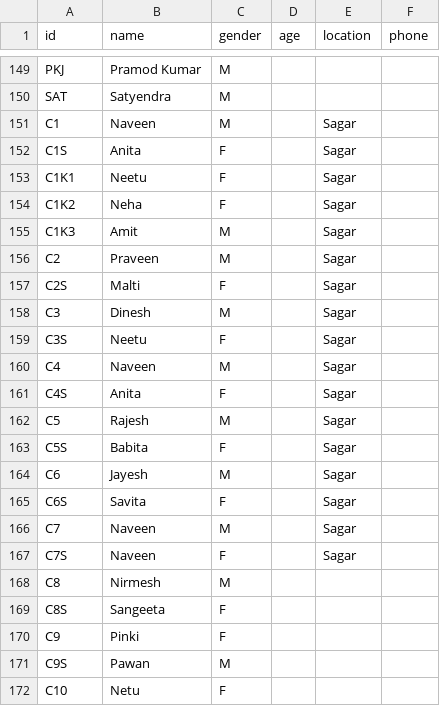
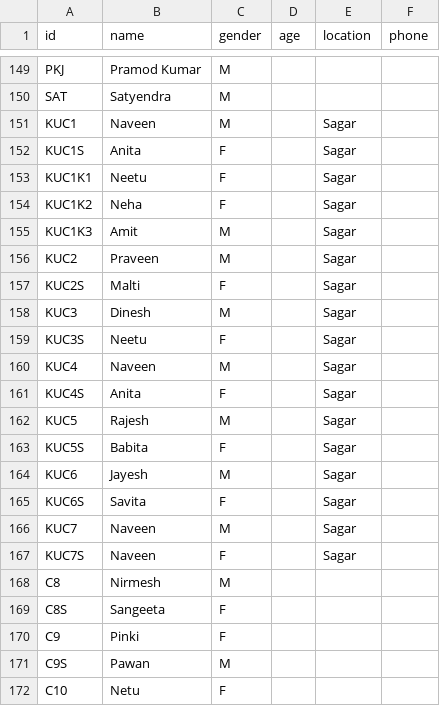
Before and after one commit to vaibhavjn1/family-tree, a CSV file: members.csv, drawn as a sheet; only a part is shown, gaps mark what is left out.

Commit message:
Update members.csv

```diff
--- a/members.csv
+++ b/members.csv
@@ -150,19 +150,19 @@ PKJ,Pramod Kumar,M,,,
 SAT,Satyendra,M,,,
-C1,Naveen,M,,Sagar,
-C1S,Anita,F,,Sagar,
-C1K1,Neetu,F,,Sagar,
-C1K2,Neha,F,,Sagar,
-C1K3,Amit,M,,Sagar,
-C2,Praveen,M,,Sagar,
-C2S,Malti,F,,Sagar,
-C3,Dinesh,M,,Sagar,
-C3S,Neetu,F,,Sagar,
-C4,Naveen,M,,Sagar,
-C4S,Anita,F,,Sagar,
-C5,Rajesh,M,,Sagar,
-C5S,Babita,F,,Sagar,
-C6,Jayesh,M,,Sagar,
-C6S,Savita,F,,Sagar,
-C7,Naveen,M,,Sagar,
-C7S,Naveen,F,,Sagar,
+KUC1,Naveen,M,,Sagar,
+KUC1S,Anita,F,,Sagar,
+KUC1K1,Neetu,F,,Sagar,
+KUC1K2,Neha,F,,Sagar,
+KUC1K3,Amit,M,,Sagar,
+KUC2,Praveen,M,,Sagar,
+KUC2S,Malti,F,,Sagar,
+KUC3,Dinesh,M,,Sagar,
+KUC3S,Neetu,F,,Sagar,
+KUC4,Naveen,M,,Sagar,
+KUC4S,Anita,F,,Sagar,
+KUC5,Rajesh,M,,Sagar,
+KUC5S,Babita,F,,Sagar,
+KUC6,Jayesh,M,,Sagar,
+KUC6S,Savita,F,,Sagar,
+KUC7,Naveen,M,,Sagar,
+KUC7S,Naveen,F,,Sagar,
 C8,Nirmesh,M,,,
```
